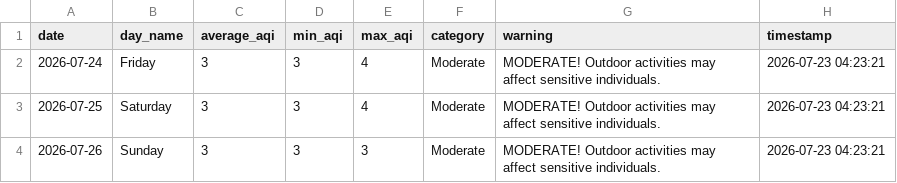
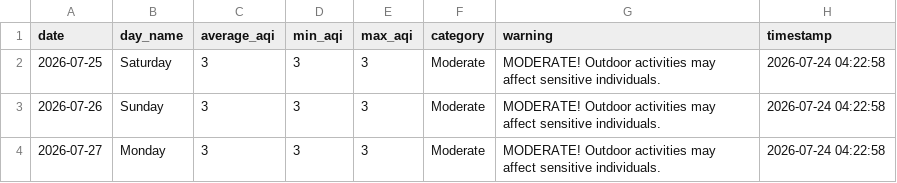
Before and after one commit to saqibahmadsiddiqui/aqi-forecasting-system, a CSV file: data/processed/latest_predictions.csv, drawn as a sheet.

```diff
--- a/data/processed/latest_predictions.csv
+++ b/data/processed/latest_predictions.csv
@@ -1,4 +1,4 @@
 date,day_name,average_aqi,min_aqi,max_aqi,category,warning,timestamp
-2026-07-24,Friday,3,3,4,Moderate,MODERATE! Outdoor activities may affect sensitive individuals.,2026-07-23 04:23:21
-2026-07-25,Saturday,3,3,4,Moderate,MODERATE! Outdoor activities may affect sensitive individuals.,2026-07-23 04:23:21
-2026-07-26,Sunday,3,3,3,Moderate,MODERATE! Outdoor activities may affect sensitive individuals.,2026-07-23 04:23:21
+2026-07-25,Saturday,3,3,3,Moderate,MODERATE! Outdoor activities may affect sensitive individuals.,2026-07-24 04:22:58
+2026-07-26,Sunday,3,3,3,Moderate,MODERATE! Outdoor activities may affect sensitive individuals.,2026-07-24 04:22:58
+2026-07-27,Monday,3,3,3,Moderate,MODERATE! Outdoor activities may affect sensitive individuals.,2026-07-24 04:22:58
```
Also changed, not shown: data/processed/model_comparison.csv.
